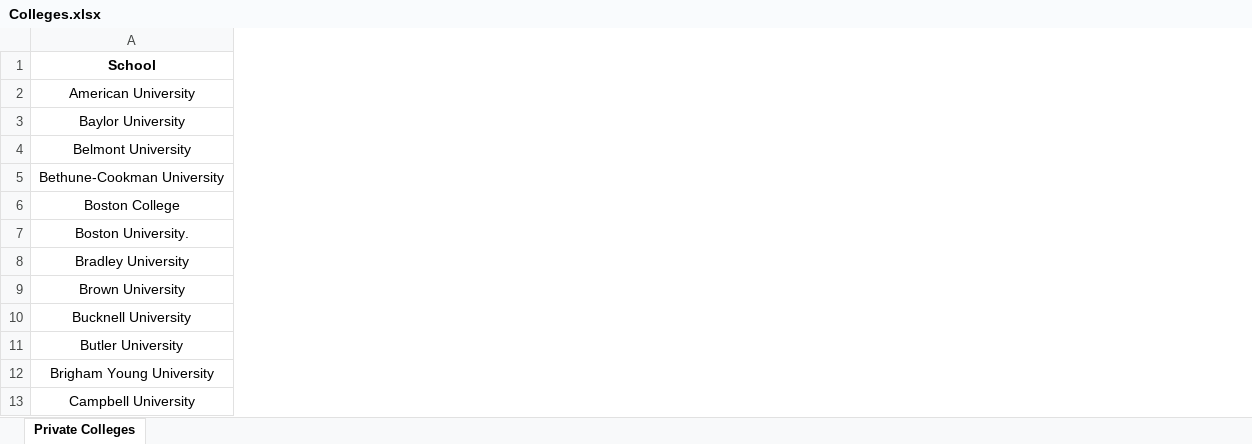
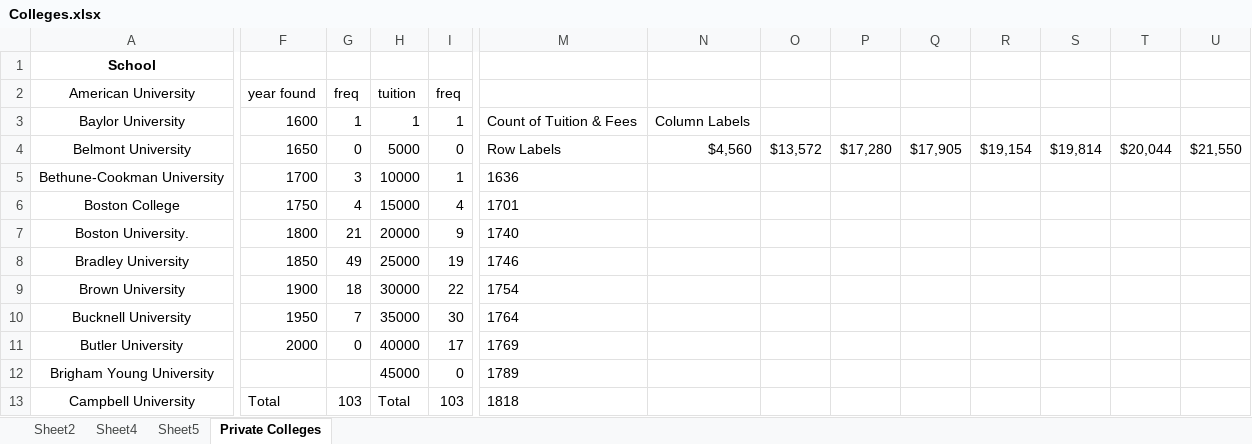
Before and after one commit to Rastatrevftw1538/Statistics, an Excel workbook: StatsAssignment#1/Colleges.xlsx, sheet Private Colleges, drawn as a sheet; only a part is shown, gaps mark what is left out; values as stored, in another font and other column widths than the file's, no borders; charts and pictures not drawn; the diff covers the shown part only; the diff names each change by its address in the sheet, - before the commit and + after, or states it on an @@ line.

```diff
--- a/StatsAssignment#1/Colleges.xlsx (sheet Private Colleges)
+++ b/StatsAssignment#1/Colleges.xlsx (sheet Private Colleges)
+sheet tab: Sheet2
+sheet tab: Sheet4
+sheet tab: Sheet5
+column F, rows 2-13: year found | 1600 | 1650 | 1700 | 1750 | 1800 | 1850 | 1900 | 1950 | 2000 |  | Total
+column G, rows 2-13: freq | 1 | 0 | 3 | 4 | 21 | 49 | 18 | 7 | 0 |  | 103
+column H, rows 2-13: tuition | 1 | 5000 | 10000 | 15000 | 20000 | 25000 | 30000 | 35000 | 40000 | 45000 | Total
+column I, rows 2-13: freq | 1 | 0 | 1 | 4 | 9 | 19 | 22 | 30 | 17 | 0 | 103
+column M, rows 3-13: Count of Tuition & Fees | Row Labels | 1636 | 1701 | 1740 | 1746 | 1754 | 1764 | 1769 | 1789 | 1818
+column N, rows 3-4: Column Labels | $4,560
+column O, row 4: $13,572
+column P, row 4: $17,280
+column Q, row 4: $17,905
+column R, row 4: $19,154
+column S, row 4: $19,814
+column T, row 4: $20,044
+column U, row 4: $21,550
```
Also changed, not shown: 90 added rows and 102 added columns elsewhere in this sheet, charts or pictures, StatsAssignment#1/StartUps.xlsx, 9 other files.
